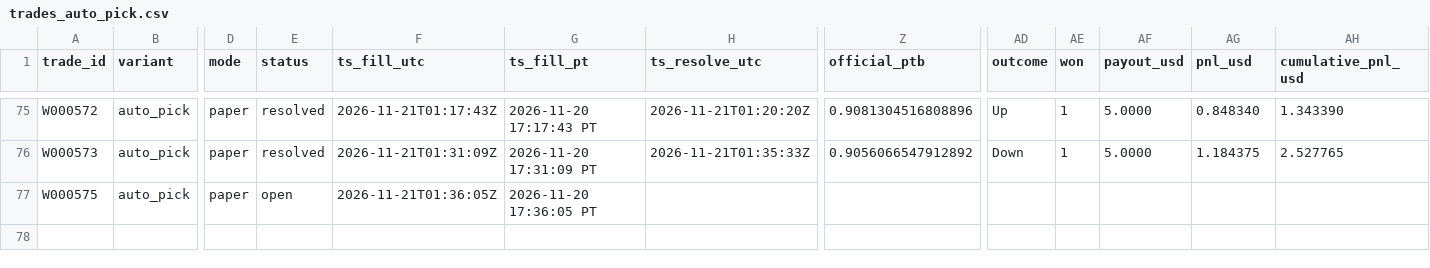
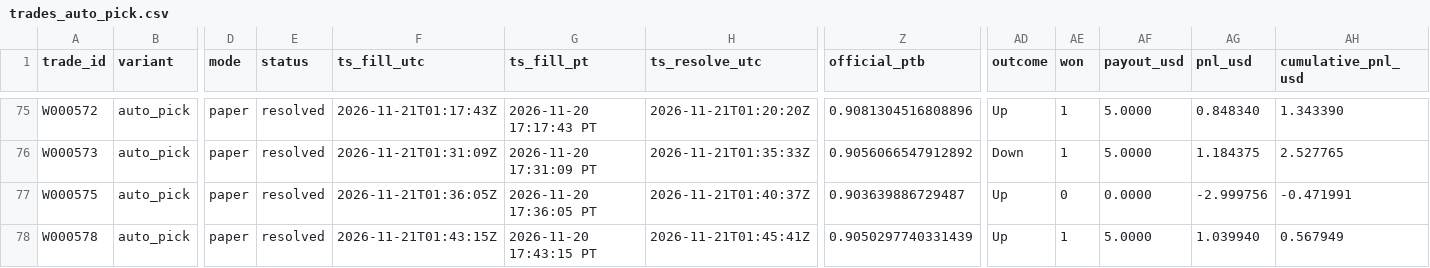
Before and after one commit to michaeldeuchar-dotcom/xrp-paper-bot, a CSV file: data/week1/trades_auto_pick.csv, drawn as a sheet; only a part is shown, gaps mark what is left out; rows hold the shown columns only; the diff names each change by its address in the sheet, - before the commit and + after, or states it on an @@ line.

```diff
--- a/data/week1/trades_auto_pick.csv
+++ b/data/week1/trades_auto_pick.csv
-E77 (status): open
+E77 (status): resolved
-H77 (ts_resolve_utc): (empty)
+H77 (ts_resolve_utc): 2026-11-21T01:40:37Z
-Z77 (official_ptb): (empty)
+Z77 (official_ptb): 0.903639886729487
-AD77 (outcome): (empty)
+AD77 (outcome): Up
-AE77 (won): (empty)
+AE77 (won): 0
-AF77 (payout_usd): (empty)
+AF77 (payout_usd): 0.0000
-AG77 (pnl_usd): (empty)
+AG77 (pnl_usd): -2.999756
-AH77 (cumulative_pnl_usd): (empty)
+AH77 (cumulative_pnl_usd): -0.471991
+row 78: W000578 | auto_pick | paper | resolved | 2026-11-21T01:43:15Z | 2026-11-20 17:43:15 PT | 2026-11-21T01:45:41Z | 0.9050297740331439 | Up | 1 | 5.0000 | 1.039940 | 0.567949
```
Also changed, not shown: data/week1/auto_pick_switches.csv, data/week1/trades_ride_favorite_80.csv, 5 other files.
